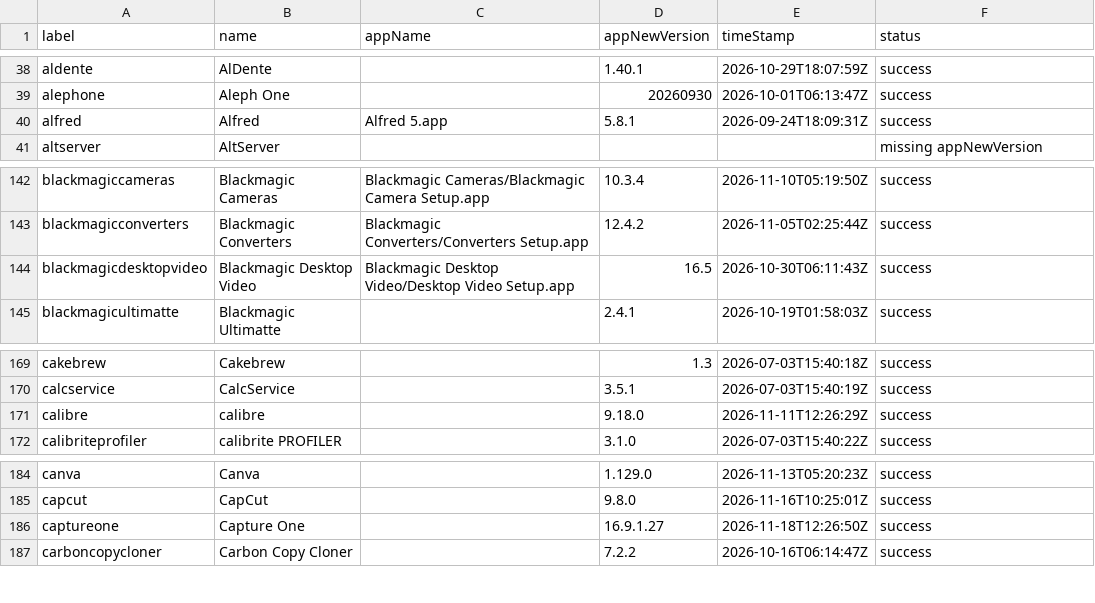
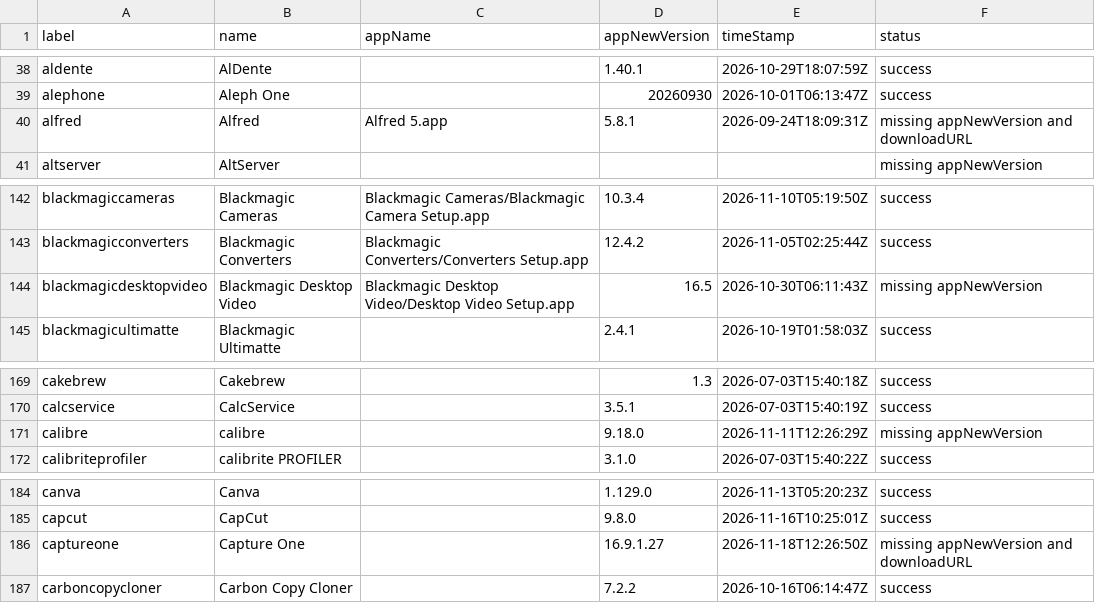
Before and after one commit to gilburns/Installomator-Tracker, a CSV file: label_status.csv, drawn as a sheet; only a part is shown, gaps mark what is left out; the diff covers the shown part only.

```diff
--- a/label_status.csv
+++ b/label_status.csv
@@ -39,3 +39,3 @@
 "alephone","Aleph One","","20260930","2026-10-01T06:13:47Z","success"
-"alfred","Alfred","Alfred 5.app","5.8.1","2026-09-24T18:09:31Z","success"
+"alfred","Alfred","Alfred 5.app","5.8.1","2026-09-24T18:09:31Z","missing appNewVersion and downloadURL"
 "altserver","AltServer","","","","missing appNewVersion"
@@ -143,3 +143,3 @@
 "blackmagicconverters","Blackmagic Converters","Blackmagic Converters/Converters Setup.app","12.4.2","2026-11-05T02:25:44Z","success"
-"blackmagicdesktopvideo","Blackmagic Desktop Video","Blackmagic Desktop Video/Desktop Video Setup.app","16.5","2026-10-30T06:11:43Z","success"
+"blackmagicdesktopvideo","Blackmagic Desktop Video","Blackmagic Desktop Video/Desktop Video Setup.app","16.5","2026-10-30T06:11:43Z","missing appNewVersion"
 "blackmagicultimatte","Blackmagic Ultimatte","","2.4.1","2026-10-19T01:58:03Z","success"
@@ -170,3 +170,3 @@
 "calcservice","CalcService","","3.5.1","2026-07-03T15:40:19Z","success"
-"calibre","calibre","","9.18.0","2026-11-11T12:26:29Z","success"
+"calibre","calibre","","9.18.0","2026-11-11T12:26:29Z","missing appNewVersion"
 "calibriteprofiler","calibrite PROFILER","","3.1.0","2026-07-03T15:40:22Z","success"
@@ -185,3 +185,3 @@
 "capcut","CapCut","","9.8.0","2026-11-16T10:25:01Z","success"
-"captureone","Capture One","","16.9.1.27","2026-11-18T12:26:50Z","success"
+"captureone","Capture One","","16.9.1.27","2026-11-18T12:26:50Z","missing appNewVersion and downloadURL"
 "carboncopycloner","Carbon Copy Cloner","","7.2.2","2026-10-16T06:14:47Z","success"
```
Also changed, not shown: 12 edited cells elsewhere in this file, 7 other files.
